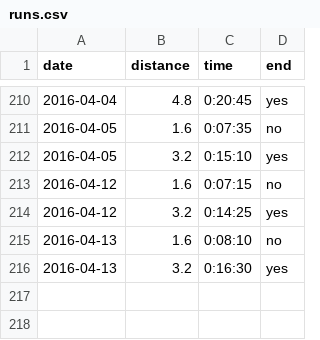
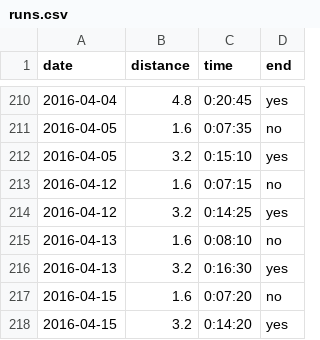
Before and after one commit to rob-in-europe/running, a CSV file: data/runs.csv, drawn as a sheet; only a part is shown, gaps mark what is left out.

Commit message:
Warm and still afternoon, some dull shin pain
Broke in my still-new shoes (Merrell Bare Access 2, UK 9, US 9.5), which
felt reasonably comfortable despite the residual aches from the 2-hour
lacrosse training last night.

```diff
--- a/data/runs.csv
+++ b/data/runs.csv
@@ -216 +216,3 @@ date,distance,time,end
 2016-04-13,3.2,0:16:30,yes
+2016-04-15,1.6,0:07:20,no
+2016-04-15,3.2,0:14:20,yes
```
